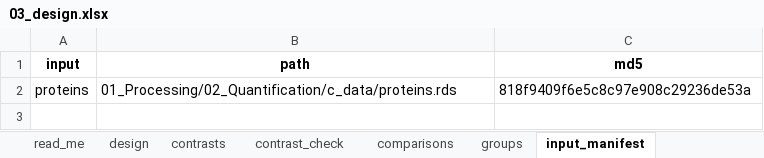
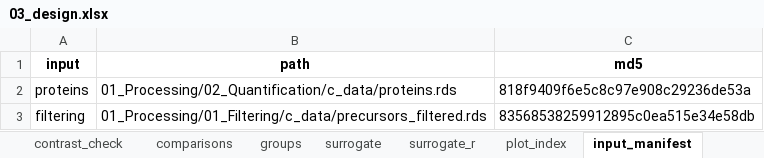
Before and after one commit to Dustyn-T-Lewis/PAS_2026, an Excel workbook: 01_Processing/03_Design/c_data/03_design.xlsx, sheet input_manifest, drawn as a sheet; values as stored, in another font and other column widths than the file's, no borders; the diff names each change by its address in the sheet, - before the commit and + after, or states it on an @@ line.

```diff
--- a/01_Processing/03_Design/c_data/03_design.xlsx (sheet input_manifest)
+++ b/01_Processing/03_Design/c_data/03_design.xlsx (sheet input_manifest)
+sheet tab: surrogate
+sheet tab: surrogate_r
+sheet tab: plot_index
+row 3: filtering | 01_Processing/01_Filtering/c_data/precursors_filtered.rds | 83568538259912895c0ea515e34e58db
```
Also changed, not shown: sheet read_me, sheet contrasts, sheet design, 5 other files.
